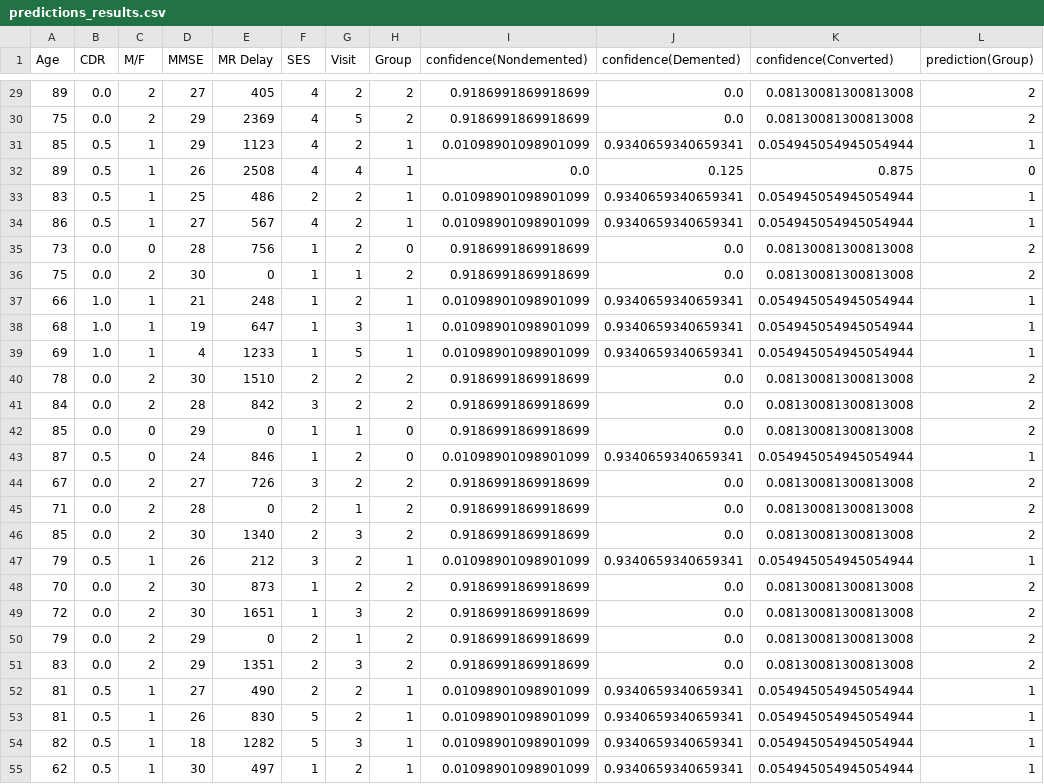
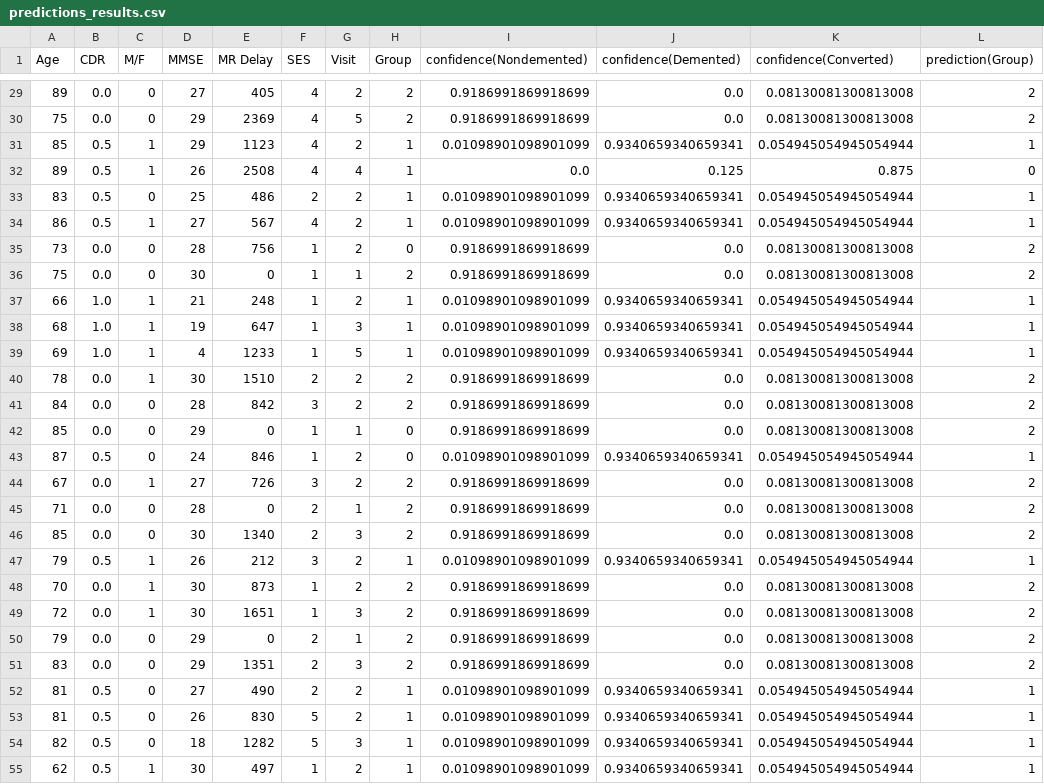
Before and after one commit to EchoingTime/dementia-project, a CSV file: predictions_results.csv, drawn as a sheet; only a part is shown, gaps mark what is left out; the diff covers the shown part only.

```diff
--- a/predictions_results.csv
+++ b/predictions_results.csv
@@ -29,9 +29,9 @@ Age,CDR,M/F,MMSE,MR Delay,SES,Visit,Group,confidence(Nondemented),confidence(Dem
-89,0.0,2,27,405,4,2,2,0.9186991869918699,0.0,0.08130081300813008,2
-75,0.0,2,29,2369,4,5,2,0.9186991869918699,0.0,0.08130081300813008,2
+89,0.0,0,27,405,4,2,2,0.9186991869918699,0.0,0.08130081300813008,2
+75,0.0,0,29,2369,4,5,2,0.9186991869918699,0.0,0.08130081300813008,2
 85,0.5,1,29,1123,4,2,1,0.01098901098901099,0.9340659340659341,0.054945054945054944,1
 89,0.5,1,26,2508,4,4,1,0.0,0.125,0.875,0
-83,0.5,1,25,486,2,2,1,0.01098901098901099,0.9340659340659341,0.054945054945054944,1
+83,0.5,0,25,486,2,2,1,0.01098901098901099,0.9340659340659341,0.054945054945054944,1
 86,0.5,1,27,567,4,2,1,0.01098901098901099,0.9340659340659341,0.054945054945054944,1
 73,0.0,0,28,756,1,2,0,0.9186991869918699,0.0,0.08130081300813008,2
-75,0.0,2,30,0,1,1,2,0.9186991869918699,0.0,0.08130081300813008,2
+75,0.0,0,30,0,1,1,2,0.9186991869918699,0.0,0.08130081300813008,2
 66,1.0,1,21,248,1,2,1,0.01098901098901099,0.9340659340659341,0.054945054945054944,1
@@ -39,17 +39,17 @@ Age,CDR,M/F,MMSE,MR Delay,SES,Visit,Group,confidence(Nondemented),confidence(Dem
 69,1.0,1,4,1233,1,5,1,0.01098901098901099,0.9340659340659341,0.054945054945054944,1
-78,0.0,2,30,1510,2,2,2,0.9186991869918699,0.0,0.08130081300813008,2
-84,0.0,2,28,842,3,2,2,0.9186991869918699,0.0,0.08130081300813008,2
+78,0.0,1,30,1510,2,2,2,0.9186991869918699,0.0,0.08130081300813008,2
+84,0.0,0,28,842,3,2,2,0.9186991869918699,0.0,0.08130081300813008,2
 85,0.0,0,29,0,1,1,0,0.9186991869918699,0.0,0.08130081300813008,2
 87,0.5,0,24,846,1,2,0,0.01098901098901099,0.9340659340659341,0.054945054945054944,1
-67,0.0,2,27,726,3,2,2,0.9186991869918699,0.0,0.08130081300813008,2
-71,0.0,2,28,0,2,1,2,0.9186991869918699,0.0,0.08130081300813008,2
-85,0.0,2,30,1340,2,3,2,0.9186991869918699,0.0,0.08130081300813008,2
+67,0.0,1,27,726,3,2,2,0.9186991869918699,0.0,0.08130081300813008,2
+71,0.0,0,28,0,2,1,2,0.9186991869918699,0.0,0.08130081300813008,2
+85,0.0,0,30,1340,2,3,2,0.9186991869918699,0.0,0.08130081300813008,2
 79,0.5,1,26,212,3,2,1,0.01098901098901099,0.9340659340659341,0.054945054945054944,1
-70,0.0,2,30,873,1,2,2,0.9186991869918699,0.0,0.08130081300813008,2
-72,0.0,2,30,1651,1,3,2,0.9186991869918699,0.0,0.08130081300813008,2
-79,0.0,2,29,0,2,1,2,0.9186991869918699,0.0,0.08130081300813008,2
-83,0.0,2,29,1351,2,3,2,0.9186991869918699,0.0,0.08130081300813008,2
-81,0.5,1,27,490,2,2,1,0.01098901098901099,0.9340659340659341,0.054945054945054944,1
-81,0.5,1,26,830,5,2,1,0.01098901098901099,0.9340659340659341,0.054945054945054944,1
-82,0.5,1,18,1282,5,3,1,0.01098901098901099,0.9340659340659341,0.054945054945054944,1
+70,0.0,1,30,873,1,2,2,0.9186991869918699,0.0,0.08130081300813008,2
+72,0.0,1,30,1651,1,3,2,0.9186991869918699,0.0,0.08130081300813008,2
+79,0.0,0,29,0,2,1,2,0.9186991869918699,0.0,0.08130081300813008,2
+83,0.0,0,29,1351,2,3,2,0.9186991869918699,0.0,0.08130081300813008,2
+81,0.5,0,27,490,2,2,1,0.01098901098901099,0.9340659340659341,0.054945054945054944,1
+81,0.5,0,26,830,5,2,1,0.01098901098901099,0.9340659340659341,0.054945054945054944,1
+82,0.5,0,18,1282,5,3,1,0.01098901098901099,0.9340659340659341,0.054945054945054944,1
 62,0.5,1,30,497,1,2,1,0.01098901098901099,0.9340659340659341,0.054945054945054944,1
```
Also changed, not shown: 86 edited cells elsewhere in this file, oasis_results.csv, 1 other file.
